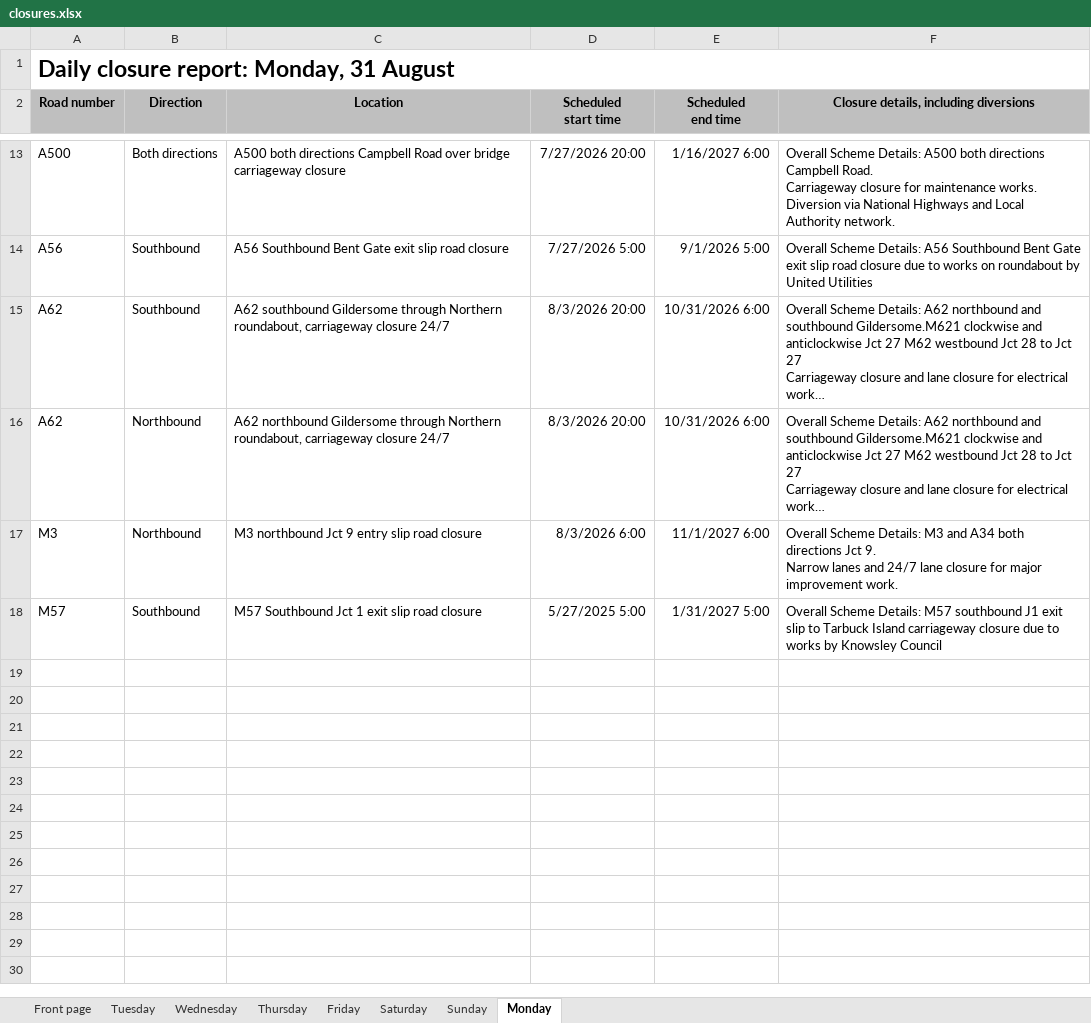
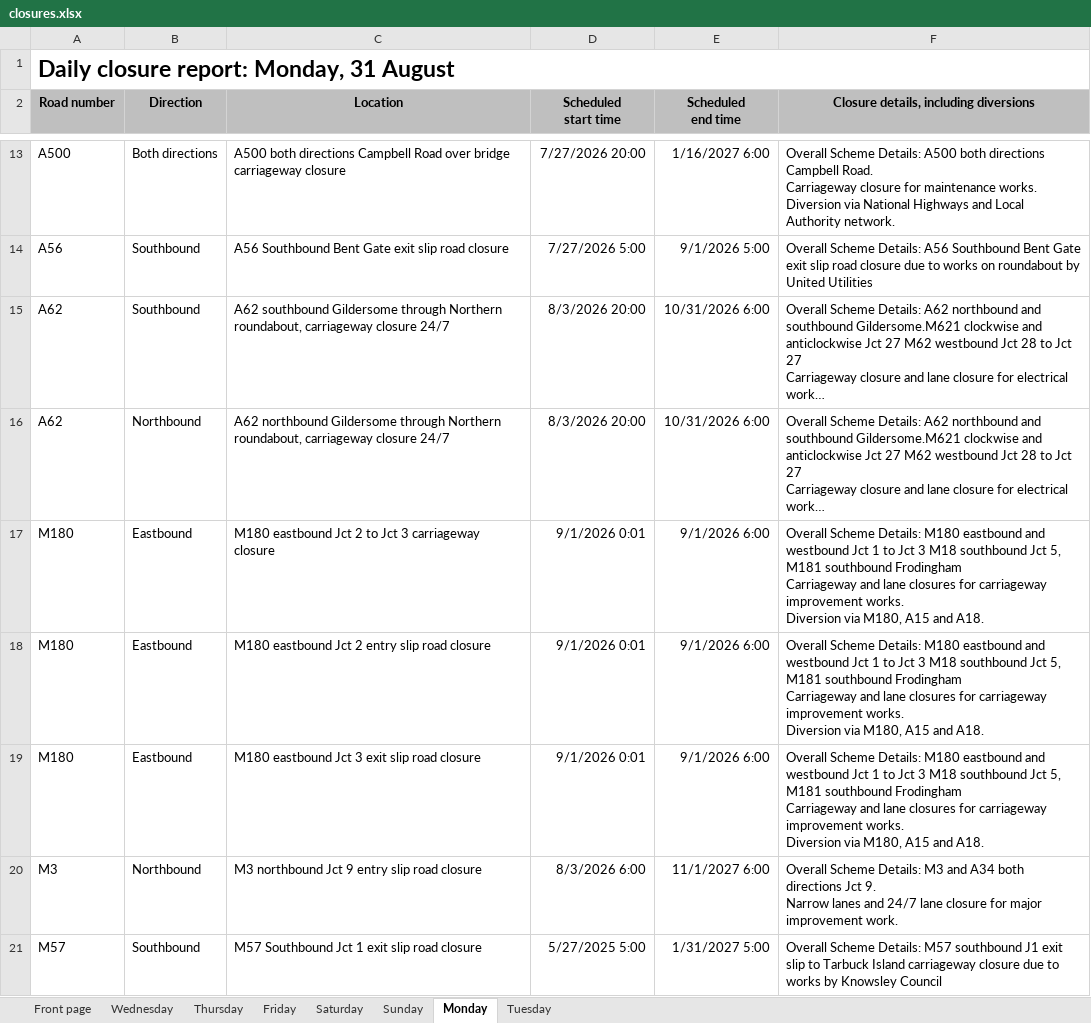
Before and after one commit to mnmred/uk-route-checker, an Excel workbook: closures.xlsx, sheet Monday, drawn as a sheet; only a part is shown, gaps mark what is left out; long unchanged cells end in …; values as stored, in another font and other column widths than the file's, no borders; charts and pictures and conditional formats not drawn; ↵ is a line break in a cell; the diff names each change by its address in the sheet, - before the commit and + after, or states it on an @@ line.

```diff
--- a/closures.xlsx (sheet Monday)
+++ b/closures.xlsx (sheet Monday)
@@ sheet tab order changed: Front page | Wednesday | Thursday | Friday | Saturday | Sunday | Monday | Tuesday @@
+row 17: M180 | Eastbound | M180 eastbound Jct 2 to Jct 3 carriageway closure | 9/1/2026 0:01 | 9/1/2026 6:00 | Overall Scheme Details: M180 eastbound and westbound Jct 1 to Jct 3 M18 southbound Jct 5, M181 southbound Frodingham ↵ Carriageway and lane closures for carriageway improvement works. ↵ Diversion via M180, A15 and A18.
+row 18: M180 | Eastbound | M180 eastbound Jct 2 entry slip road closure | 9/1/2026 0:01 | 9/1/2026 6:00 | Overall Scheme Details: M180 eastbound and westbound Jct 1 to Jct 3 M18 southbound Jct 5, M181 southbound Frodingham ↵ Carriageway and lane closures for carriageway improvement works. ↵ Diversion via M180, A15 and A18.
+row 19: M180 | Eastbound | M180 eastbound Jct 3 exit slip road closure | 9/1/2026 0:01 | 9/1/2026 6:00 | Overall Scheme Details: M180 eastbound and westbound Jct 1 to Jct 3 M18 southbound Jct 5, M181 southbound Frodingham ↵ Carriageway and lane closures for carriageway improvement works. ↵ Diversion via M180, A15 and A18.
```
Also changed, not shown: sheet Tuesday, sheet Wednesday, sheet Thursday, sheet Front page, formulas that keep their value, charts or pictures.
